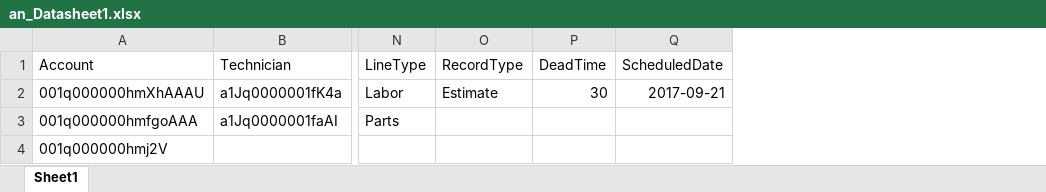
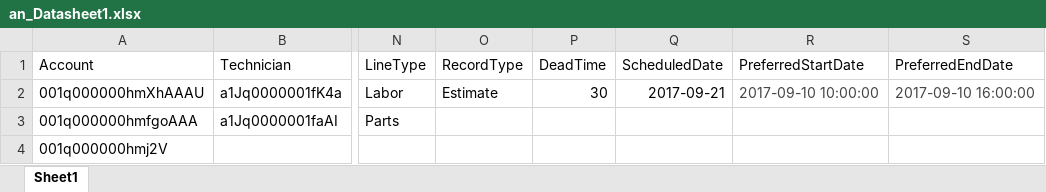
Before and after one commit to AbdulSvmx/Sahi_Project_Lightning, an Excel workbook: svmx/test_lab/test_cases/analytics/an_excleData/an_Datasheet1.xlsx, sheet Sheet1, drawn as a sheet; only a part is shown, gaps mark what is left out; values as stored, in another font and other column widths than the file's, no borders; the diff names each change by its address in the sheet, - before the commit and + after, or states it on an @@ line.

```diff
--- a/svmx/test_lab/test_cases/analytics/an_excleData/an_Datasheet1.xlsx (sheet Sheet1)
+++ b/svmx/test_lab/test_cases/analytics/an_excleData/an_Datasheet1.xlsx (sheet Sheet1)
+column R (PreferredStartDate), row 2: 2017-09-10 10:00:00
+column S (PreferredEndDate), row 2: 2017-09-10 16:00:00
```
Also changed, not shown: 28 other files.
